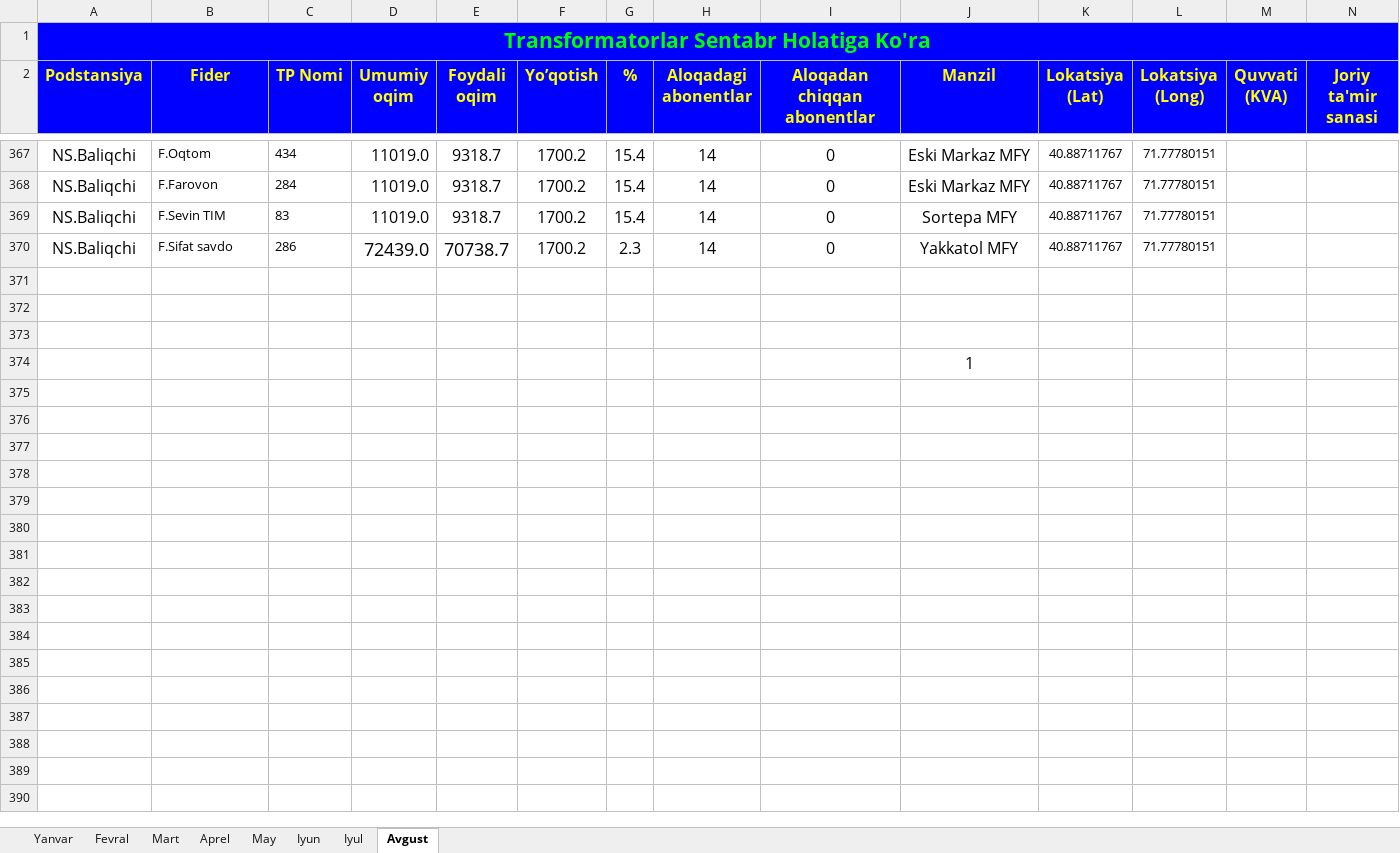
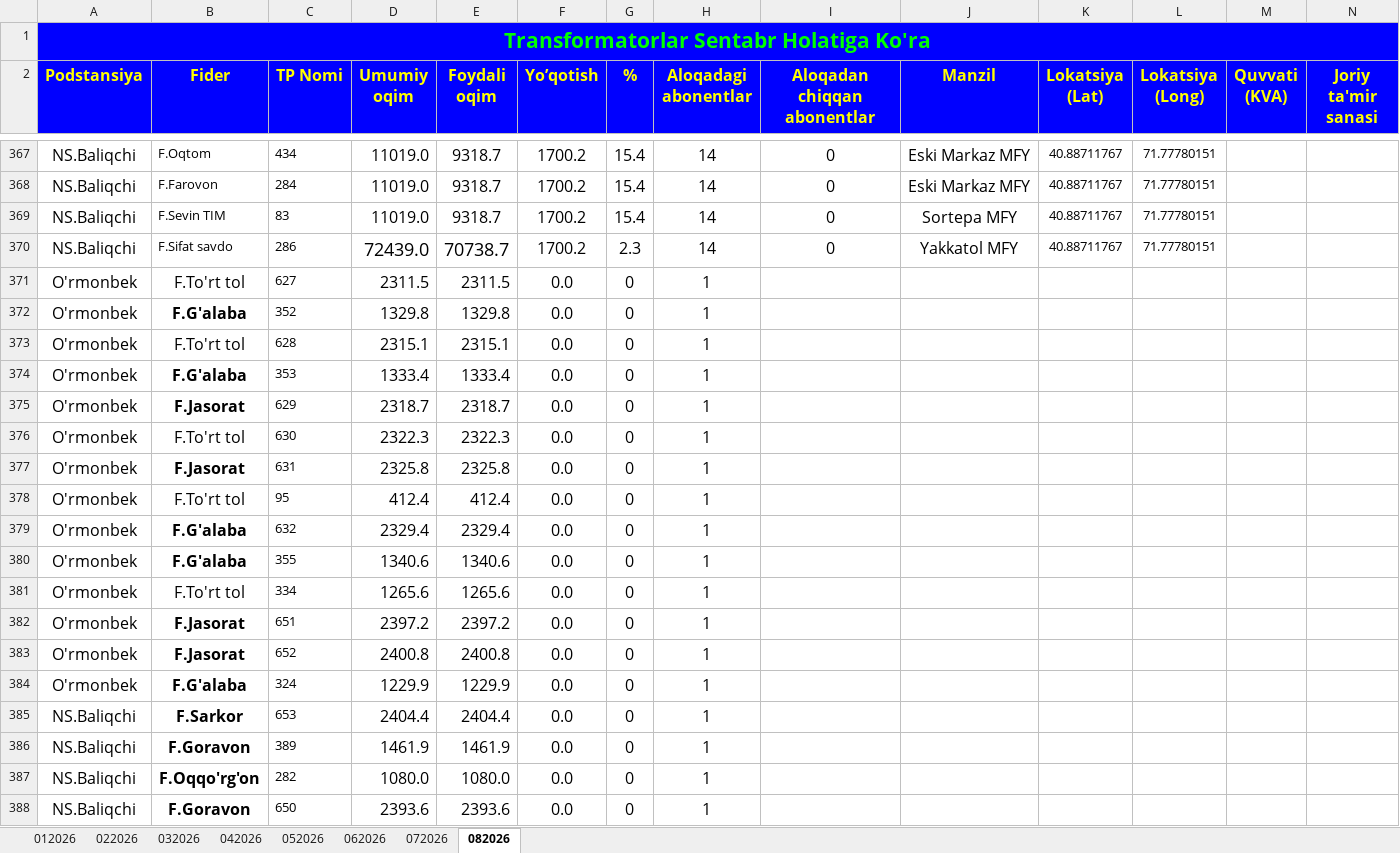
Before and after one commit to yaxyobekuz/electricity-v3, an Excel workbook: baliqchi_transformatorlar.xlsx, sheet 082026, drawn as a sheet; only a part is shown, gaps mark what is left out; values as stored, in another font and other column widths than the file's, no borders; conditional formats not drawn; removed rows and columns are numbered as before the commit, all else as after; rows hold the shown columns only; the diff covers the shown part only; the diff names each change by its address in the sheet, - before the commit and + after, or states it on an @@ line.

```diff
--- a/baliqchi_transformatorlar.xlsx (sheet 082026)
+++ b/baliqchi_transformatorlar.xlsx (sheet 082026)
-sheet tab: Yanvar
+sheet tab: 012026
-sheet tab: Fevral
+sheet tab: 022026
-sheet tab: Mart
+sheet tab: 032026
-sheet tab: Aprel
+sheet tab: 042026
-sheet tab: May
+sheet tab: 052026
-sheet tab: Iyun
+sheet tab: 062026
-sheet tab: Iyul
+sheet tab: 072026
-sheet tab: Avgust
+sheet tab: 082026
-row 371: (empty)
+row 371: O'rmonbek | F.To'rt tol | 627 | 2311.5 | 2311.5 | 0.0 | 0 | 1
-row 372: (empty)
+row 372: O'rmonbek | F.G'alaba | 352 | 1329.8 | 1329.8 | 0.0 | 0 | 1
-row 373: (empty)
+row 373: O'rmonbek | F.To'rt tol | 628 | 2315.1 | 2315.1 | 0.0 | 0 | 1
-row 374:  |  |  |  |  |  |  |  |  | 1
+row 374: O'rmonbek | F.G'alaba | 353 | 1333.4 | 1333.4 | 0.0 | 0 | 1
+row 375: O'rmonbek | F.Jasorat | 629 | 2318.7 | 2318.7 | 0.0 | 0 | 1
+row 376: O'rmonbek | F.To'rt tol | 630 | 2322.3 | 2322.3 | 0.0 | 0 | 1
+row 377: O'rmonbek | F.Jasorat | 631 | 2325.8 | 2325.8 | 0.0 | 0 | 1
+row 378: O'rmonbek | F.To'rt tol | 95 | 412.4 | 412.4 | 0.0 | 0 | 1
+row 379: O'rmonbek | F.G'alaba | 632 | 2329.4 | 2329.4 | 0.0 | 0 | 1
+row 380: O'rmonbek | F.G'alaba | 355 | 1340.6 | 1340.6 | 0.0 | 0 | 1
+row 381: O'rmonbek | F.To'rt tol | 334 | 1265.6 | 1265.6 | 0.0 | 0 | 1
+row 382: O'rmonbek | F.Jasorat | 651 | 2397.2 | 2397.2 | 0.0 | 0 | 1
+row 383: O'rmonbek | F.Jasorat | 652 | 2400.8 | 2400.8 | 0.0 | 0 | 1
+row 384: O'rmonbek | F.G'alaba | 324 | 1229.9 | 1229.9 | 0.0 | 0 | 1
+row 385: NS.Baliqchi | F.Sarkor | 653 | 2404.4 | 2404.4 | 0.0 | 0 | 1
+row 386: NS.Baliqchi | F.Goravon | 389 | 1461.9 | 1461.9 | 0.0 | 0 | 1
+row 387: NS.Baliqchi | F.Oqqo'rg'on | 282 | 1080.0 | 1080.0 | 0.0 | 0 | 1
+row 388: NS.Baliqchi | F.Goravon | 650 | 2393.6 | 2393.6 | 0.0 | 0 | 1
```
Also changed, not shown: 82 added rows and 300 edited cells elsewhere in this sheet, sheet 062026, sheet 022026, sheet 032026, sheet 052026, sheet 042026, sheet 012026, 1 more sheet, 3 other files.
